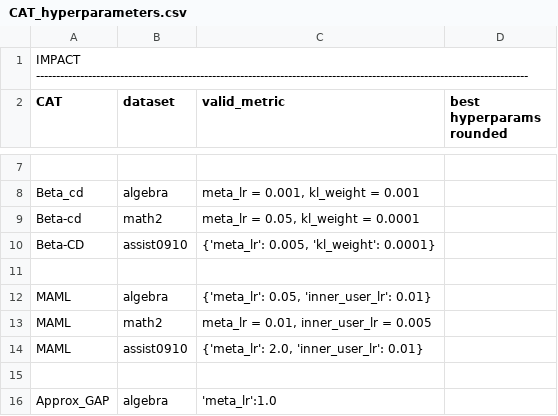
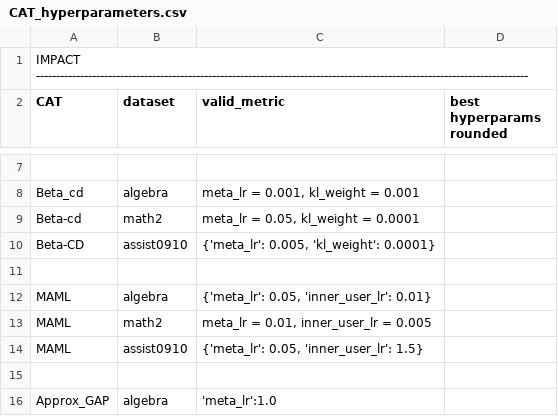
Before and after one commit to arthur-batel/liriscat, a CSV file: experiments/data/CAT_hyperparameters.csv, drawn as a sheet; only a part is shown, gaps mark what is left out.

Commit message:
Update CAT_hyperparameters.csv

```diff
--- a/experiments/data/CAT_hyperparameters.csv
+++ b/experiments/data/CAT_hyperparameters.csv
@@ -13,3 +13,3 @@ MAML; algebra;{'meta_lr': 0.05, 'inner_user_lr': 0.01}
 MAML; math2; meta_lr = 0.01, inner_user_lr = 0.005
-MAML; assist0910; {'meta_lr': 2.0, 'inner_user_lr': 0.01}
+MAML; assist0910; {'meta_lr': 0.05, 'inner_user_lr': 1.5}
 
```
